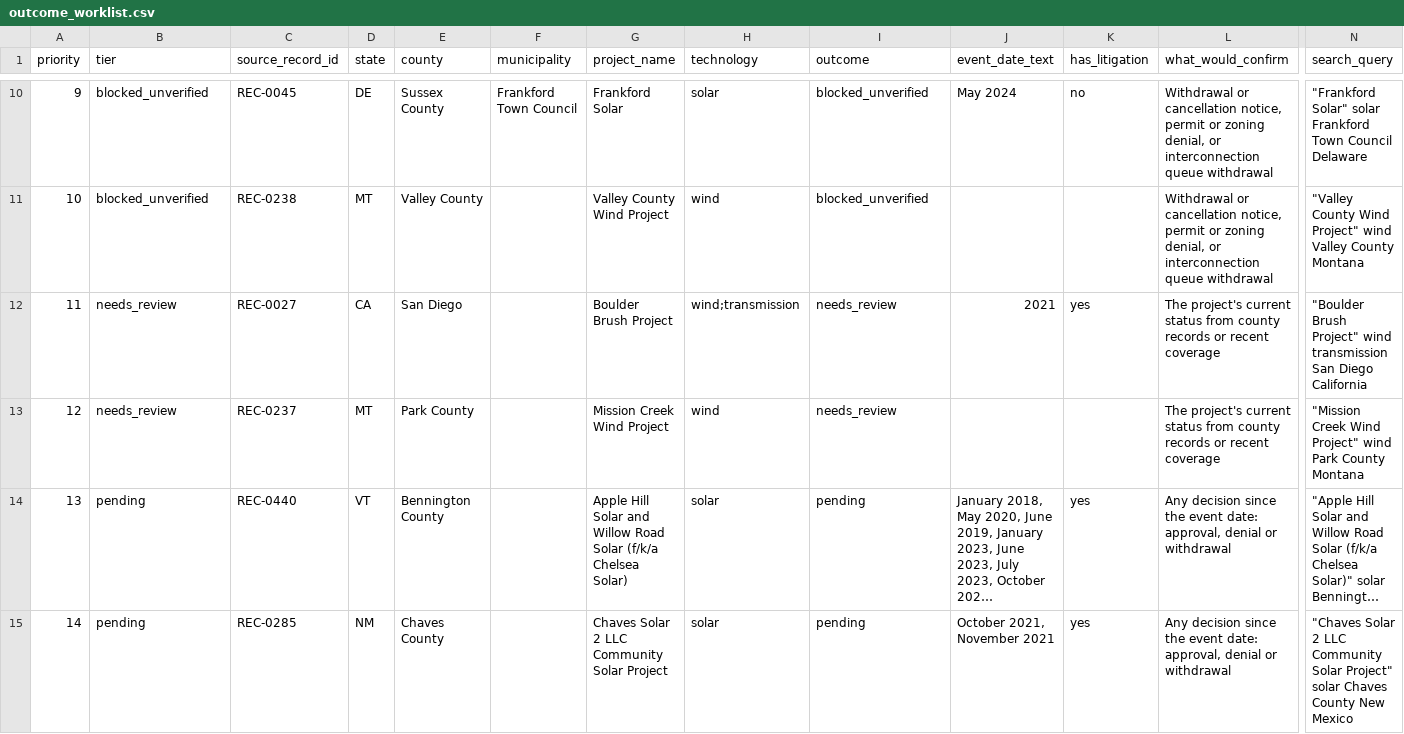
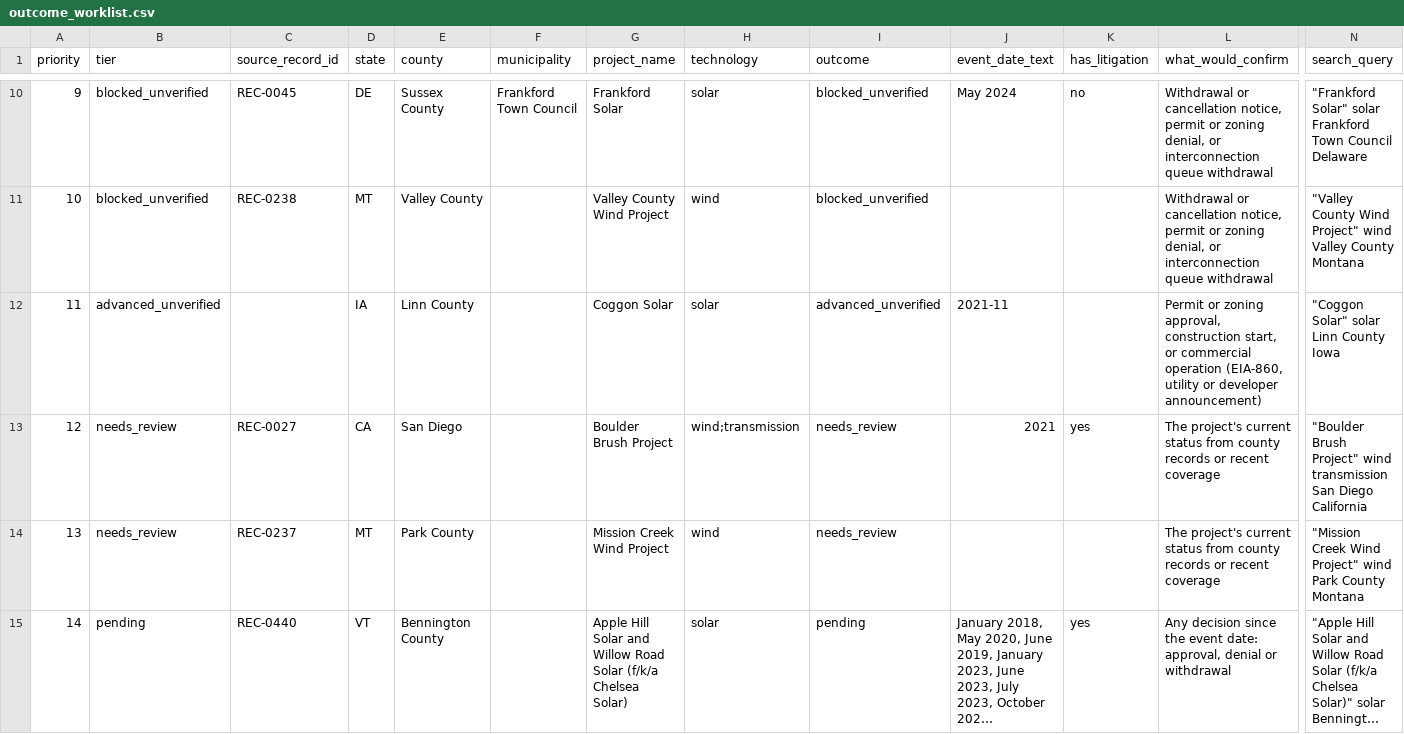
Before and after one commit to pricephillips/renewable-opposition, a CSV file: data/review/outcome_worklist.csv, drawn as a sheet; only a part is shown, gaps mark what is left out; the shorter side is filled out with more unchanged rows; long unchanged cells end in …; addresses are those after the commit; rows hold the shown columns only; the diff names each change by its address in the sheet, - before the commit and + after, or states it on an @@ line.

```diff
--- a/data/review/outcome_worklist.csv
+++ b/data/review/outcome_worklist.csv
+row 12: 11 | advanced_unverified |  | IA | Linn County |  | Coggon Solar | solar | advanced_unverified | 2021-11 |  | Permit or zoning approval, construction start, or commercial operation (EIA-860, utility or developer announcement) | "Coggon Solar" solar Linn County Iowa
@@ column A (priority) renumbered from row 13 down @@
```
Also changed, not shown: data/processed/sources.csv, data/review/adjacency_worklist.csv, 13 other files.
